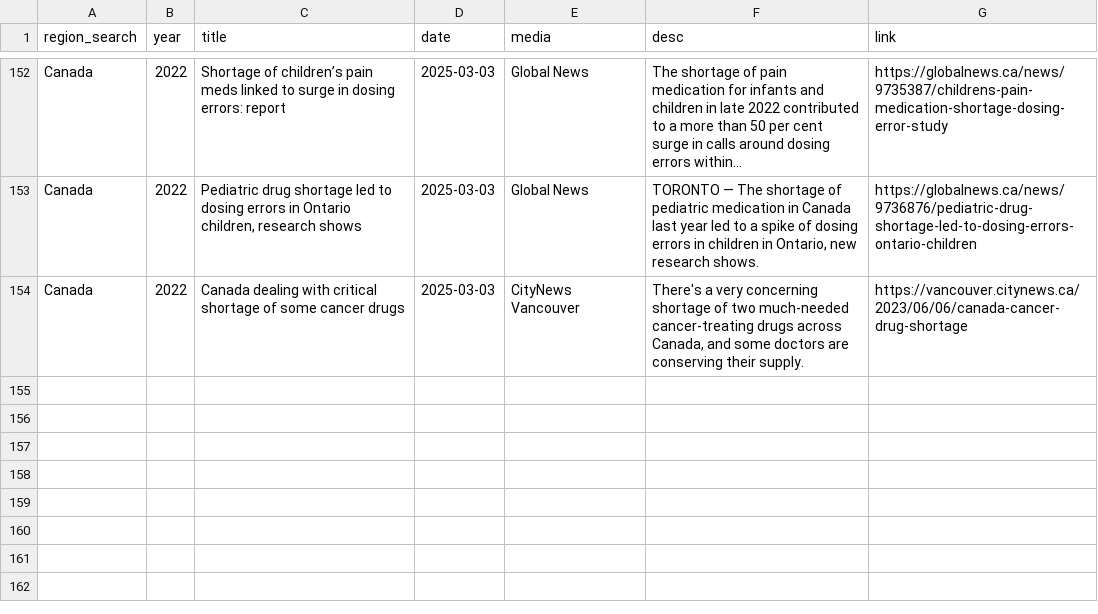
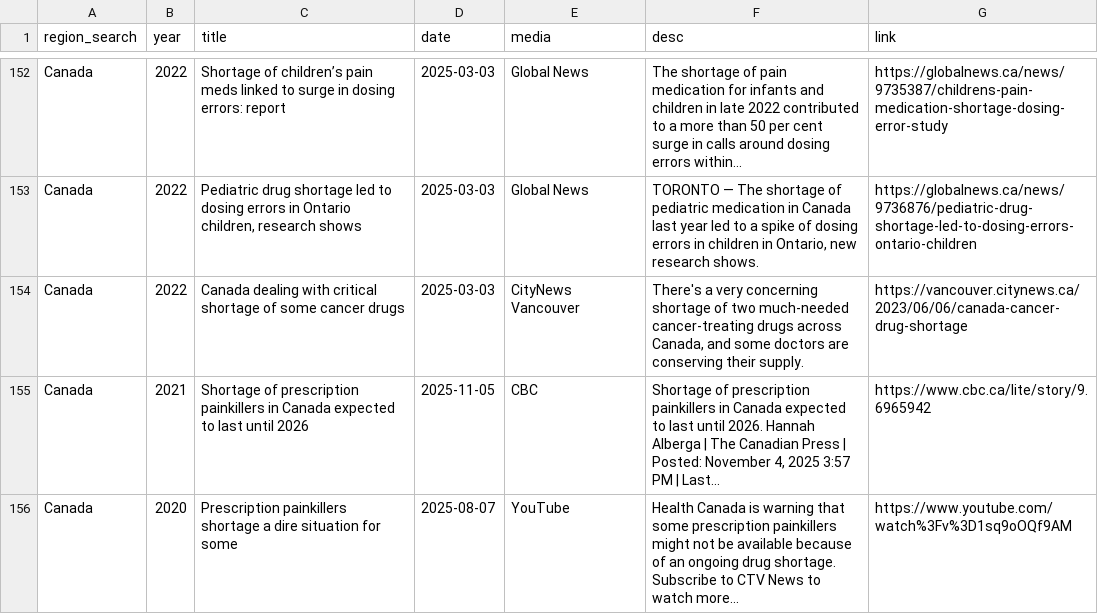
Before and after one commit to ai4castinghub-admin/drugShortagesCanada, a CSV file: news-data/data.csv, drawn as a sheet; only a part is shown, gaps mark what is left out; the diff names each change by its address in the sheet, - before the commit and + after, or states it on an @@ line.

Commit message:
update news data

```diff
--- a/news-data/data.csv
+++ b/news-data/data.csv
+row 155: Canada | 2021 | Shortage of prescription painkillers in Canada expected to last until 2026 | 2025-11-05 | CBC | Shortage of prescription painkillers in Canada expected to last until 2026. Hannah Alberga | The Canadian Press | Posted: November 4, 2025 3:57 PM | Last... | https://www.cbc.ca/lite/story/9.6965942
+row 156: Canada | 2020 | Prescription painkillers shortage a dire situation for some | 2025-08-07 | YouTube | Health Canada is warning that some prescription painkillers might not be available because of an ongoing drug shortage. Subscribe to CTV News to watch more... | https://www.youtube.com/watch%3Fv%3D1sq9oOQf9AM
```
